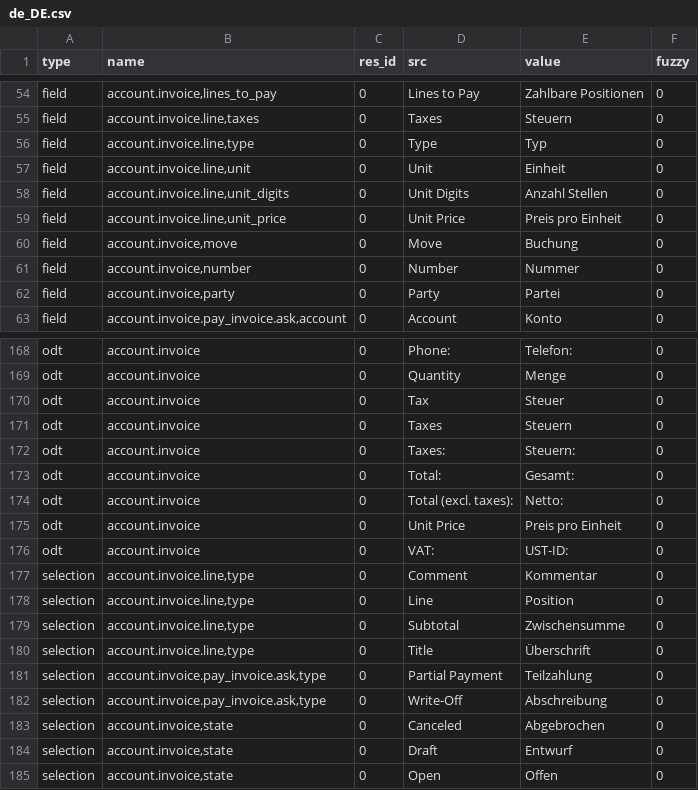
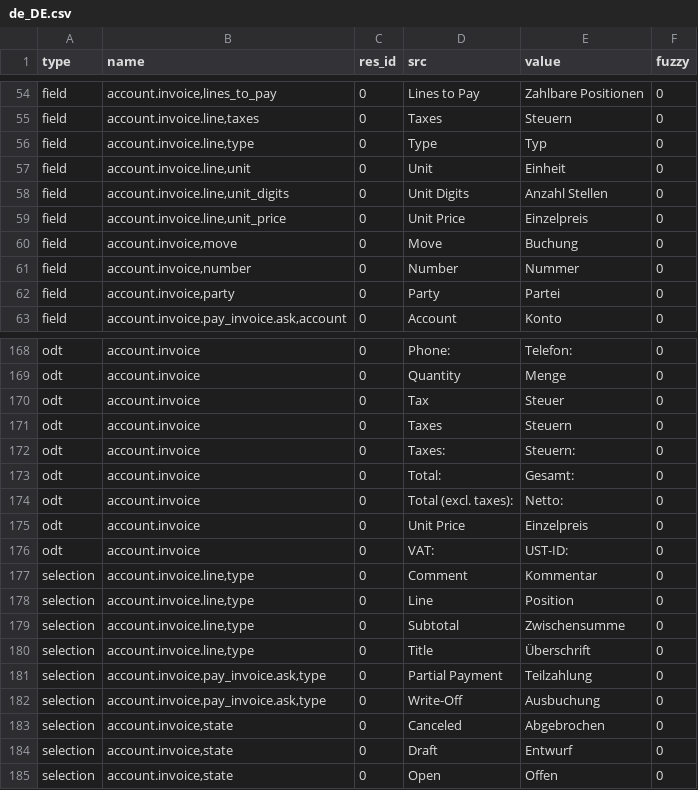
Before and after one commit to coopengo/account_invoice, a CSV file: de_DE.csv, drawn as a sheet; only a part is shown, gaps mark what is left out.

Commit message:
updated translation for de_DE

```diff
--- a/de_DE.csv
+++ b/de_DE.csv
@@ -67,3 +67,3 @@ field,"account.invoice.line,unit",0,Unit,Einheit,0
 field,"account.invoice.line,unit_digits",0,Unit Digits,Anzahl Stellen,0
-field,"account.invoice.line,unit_price",0,Unit Price,Preis pro Einheit,0
+field,"account.invoice.line,unit_price",0,Unit Price,Einzelpreis,0
 field,"account.invoice,move",0,Move,Buchung,0
@@ -183,3 +183,3 @@ odt,account.invoice,0,Total:,Gesamt:,0
 odt,account.invoice,0,Total (excl. taxes):,Netto:,0
-odt,account.invoice,0,Unit Price,Preis pro Einheit,0
+odt,account.invoice,0,Unit Price,Einzelpreis,0
 odt,account.invoice,0,VAT:,UST-ID:,0
@@ -190,3 +190,3 @@ selection,"account.invoice.line,type",0,Title,Überschrift,0
 selection,"account.invoice.pay_invoice.ask,type",0,Partial Payment,Teilzahlung,0
-selection,"account.invoice.pay_invoice.ask,type",0,Write-Off,Abschreibung,0
+selection,"account.invoice.pay_invoice.ask,type",0,Write-Off,Ausbuchung,0
 selection,"account.invoice,state",0,Canceled,Abgebrochen,0
```
